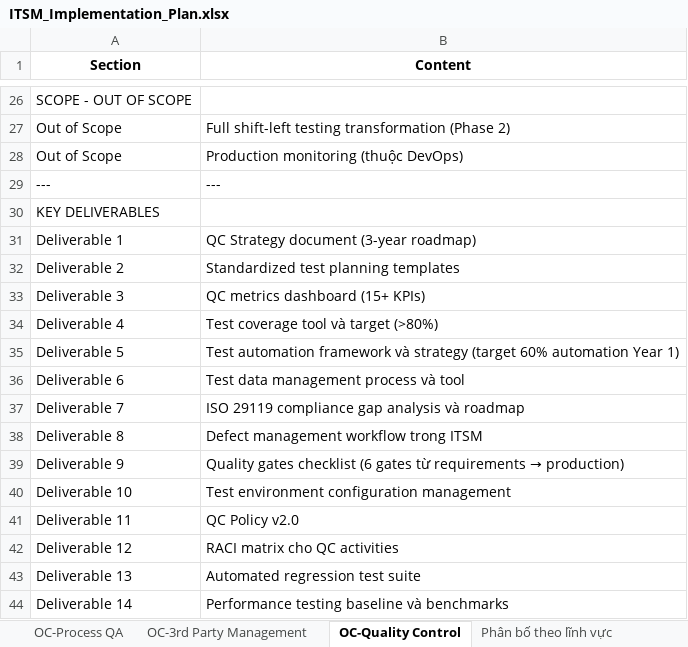
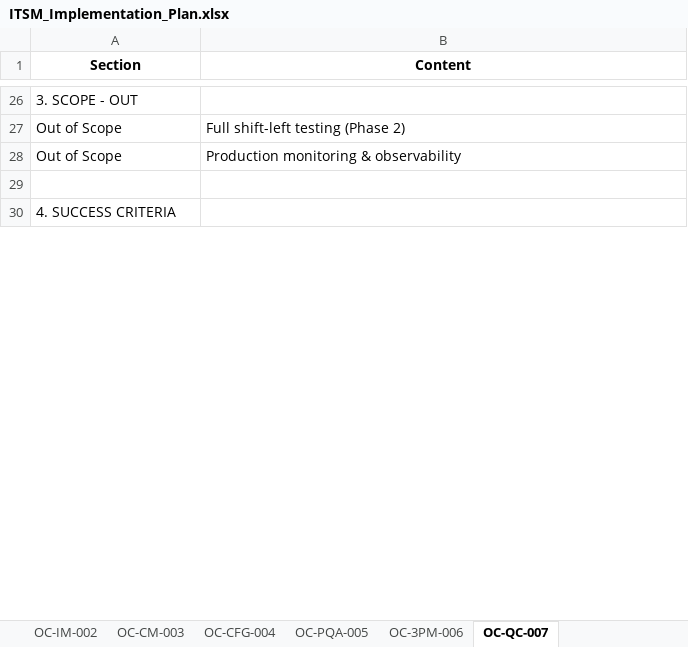
Before and after one commit to d11171731/research, an Excel workbook: thuy/ITSM_Implementation_Plan.xlsx, sheet OC-QC-007, drawn as a sheet; only a part is shown, gaps mark what is left out; values as stored, in another font and other column widths than the file's, no borders; removed rows and columns are numbered as before the commit, all else as after; the diff covers the shown part only; the diff names each change by its address in the sheet, - before the commit and + after, or states it on an @@ line.

```diff
--- a/thuy/ITSM_Implementation_Plan.xlsx (sheet OC-QC-007)
+++ b/thuy/ITSM_Implementation_Plan.xlsx (sheet OC-QC-007)
-sheet tab: OC-Process QA
+sheet tab: OC-PQA-005
-sheet tab: OC-3rd Party Management
+sheet tab: OC-3PM-006
-sheet tab: OC-Quality Control
+sheet tab: OC-QC-007
-A26 (Section): SCOPE - OUT OF SCOPE
+A26 (Section): 3. SCOPE - OUT
-B27 (Content): Full shift-left testing transformation (Phase 2)
+B27 (Content): Full shift-left testing (Phase 2)
-B28 (Content): Production monitoring (thuộc DevOps)
+B28 (Content): Production monitoring & observability
-row 29: --- | ---
+row 29: (empty)
-A30 (Section): KEY DELIVERABLES
+A30 (Section): 4. SUCCESS CRITERIA
-row 31: Deliverable 1 | QC Strategy document (3-year roadmap)
-row 32: Deliverable 2 | Standardized test planning templates
-row 33: Deliverable 3 | QC metrics dashboard (15+ KPIs)
-row 34: Deliverable 4 | Test coverage tool và target (>80%)
-row 35: Deliverable 5 | Test automation framework và strategy (target 60% automation Year 1)
-row 36: Deliverable 6 | Test data management process và tool
-row 37: Deliverable 7 | ISO 29119 compliance gap analysis và roadmap
-row 38: Deliverable 8 | Defect management workflow trong ITSM
-row 39: Deliverable 9 | Quality gates checklist (6 gates từ requirements → production)
-row 40: Deliverable 10 | Test environment configuration management
-row 41: Deliverable 11 | QC Policy v2.0
-row 42: Deliverable 12 | RACI matrix cho QC activities
-row 43: Deliverable 13 | Automated regression test suite
-row 44: Deliverable 14 | Performance testing baseline và benchmarks
```
Also changed, not shown: 33 added rows, 46 removed rows and 38 edited cells elsewhere in this sheet, sheet Roadmap Timeline, sheet OC-CM-003, sheet OC-CFG-004, sheet Critical Actions, sheet OC-PQA-005, sheet OC-3PM-006, 5 more sheets, other sheet tabs, 2 other files.
